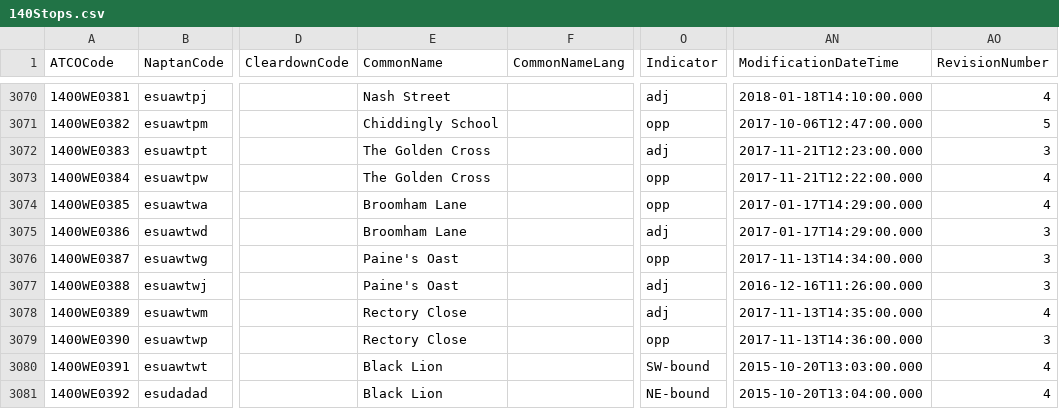
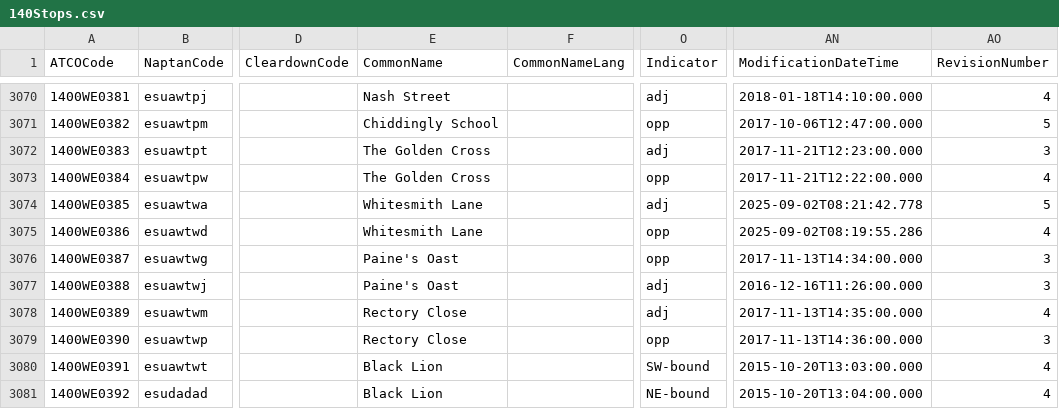
Before and after one commit to ldjb/naptan-nptg-history, a CSV file: 140Stops.csv, drawn as a sheet; only a part is shown, gaps mark what is left out; the diff names each change by its address in the sheet, - before the commit and + after, or states it on an @@ line.

```diff
--- a/140Stops.csv
+++ b/140Stops.csv
-E3074:E3075 (CommonName): Broomham Lane
+E3074:E3075 (CommonName): Whitesmith Lane
-O3074 (Indicator): opp
+O3074 (Indicator): adj
-AN3074 (ModificationDateTime): 2017-01-17T14:29:00.000
+AN3074 (ModificationDateTime): 2025-09-02T08:21:42.778
-AO3074 (RevisionNumber): 4
+AO3074 (RevisionNumber): 5
-O3075 (Indicator): adj
+O3075 (Indicator): opp
-AN3075 (ModificationDateTime): 2017-01-17T14:29:00.000
+AN3075 (ModificationDateTime): 2025-09-02T08:19:55.286
-AO3075 (RevisionNumber): 3
+AO3075 (RevisionNumber): 4
```
Also changed, not shown: 149Stops.csv, 260Stops.csv, 39 other files.
